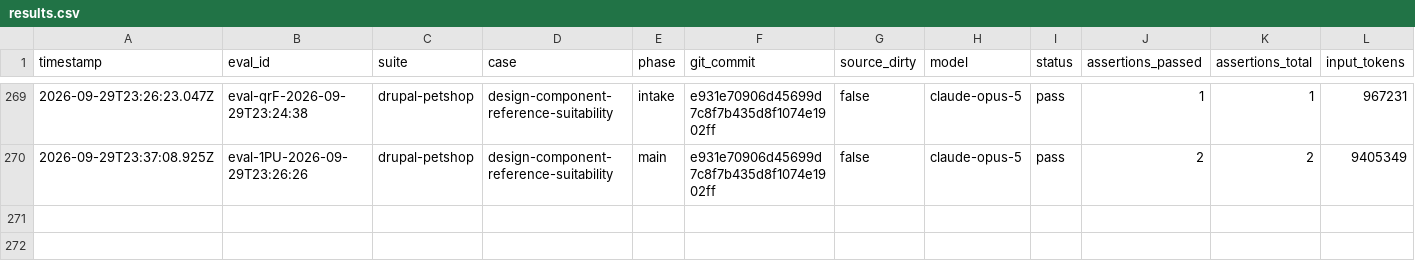
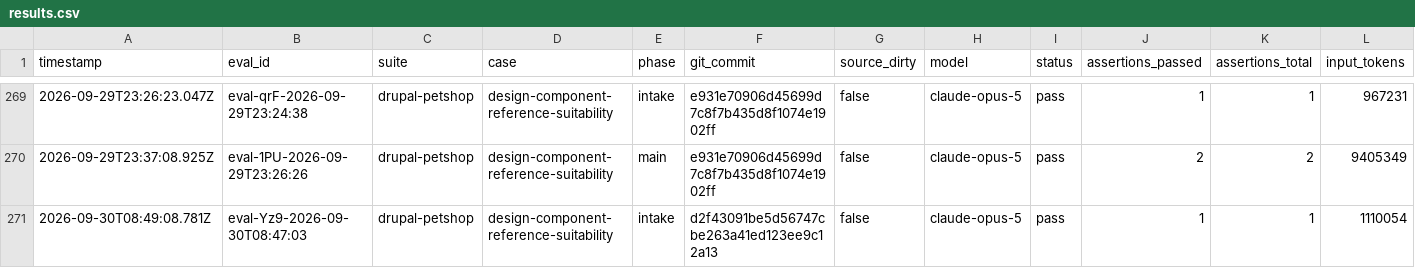
Before and after one commit to pen-drop/designbook, a CSV file: promptfoo/results.csv, drawn as a sheet; only a part is shown, gaps mark what is left out; rows hold the shown columns only; the diff names each change by its address in the sheet, - before the commit and + after, or states it on an @@ line.

```diff
--- a/promptfoo/results.csv
+++ b/promptfoo/results.csv
+row 271: 2026-09-30T08:49:08.781Z | eval-Yz9-2026-09-30T08:47:03 | drupal-petshop | design-component-reference-suitability | intake | d2f43091be5d56747cbe263a41ed123ee9c12a13 | false | claude-opus-5 | pass | 1 | 1 | 1110054
```
Also changed, not shown: 6 other files.
